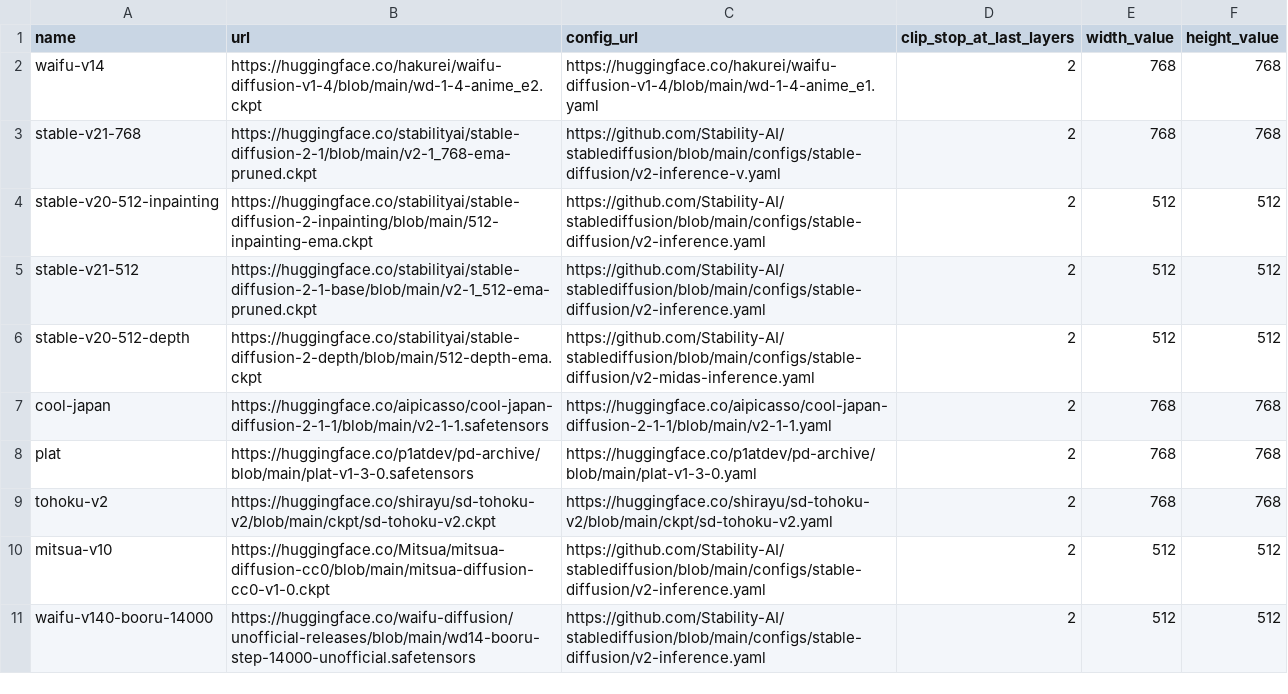
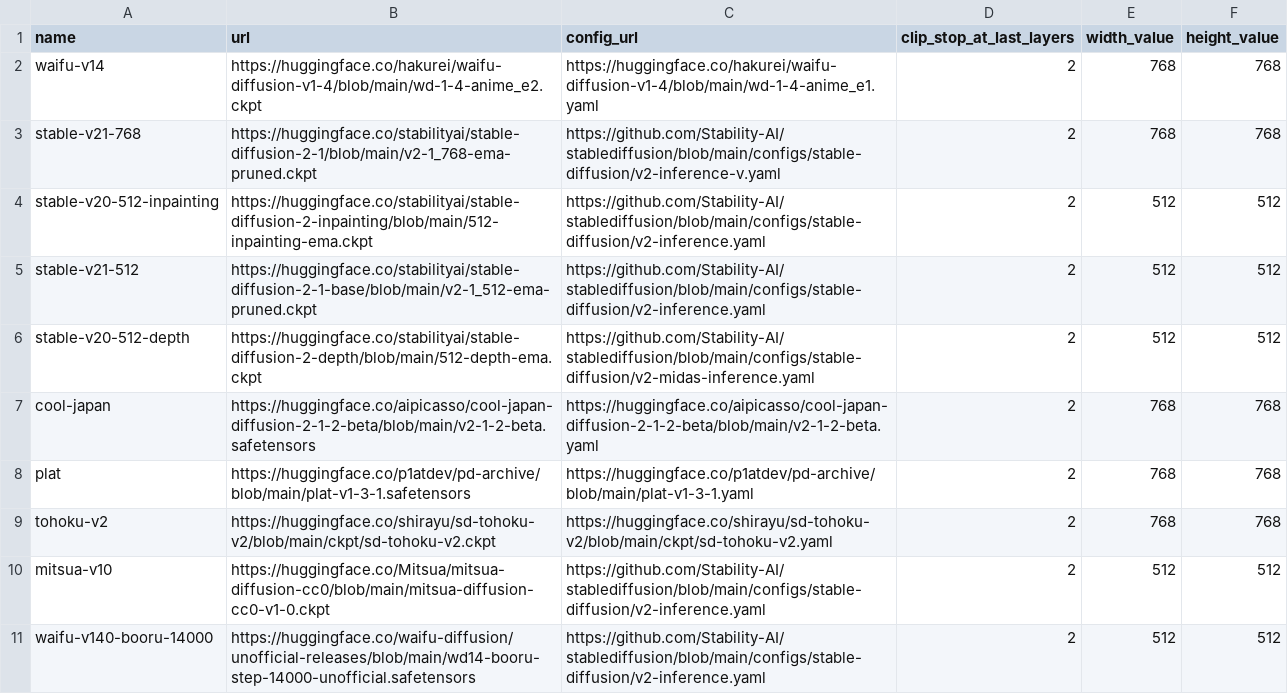
Before and after one commit to inu-ai/stable-diffusion-webui-colab, a CSV file: configs/model-config.csv, drawn as a sheet; only a part is shown.

```diff
--- a/configs/model-config.csv
+++ b/configs/model-config.csv
@@ -6,4 +6,4 @@ stable-v21-512,https://huggingface.co/stabilityai/stable-diffusion-2-1-base/blob
 stable-v20-512-depth,https://huggingface.co/stabilityai/stable-diffusion-2-depth/blob/main/512-depth-ema.ckpt,https://github.com/Stability-AI/stablediffusion/blob/main/configs/stable-diffusion/v2-midas-inference.yaml,2,512,512
-cool-japan,https://huggingface.co/aipicasso/cool-japan-diffusion-2-1-1/blob/main/v2-1-1.safetensors,https://huggingface.co/aipicasso/cool-japan-diffusion-2-1-1/blob/main/v2-1-1.yaml,2,768,768
-plat,https://huggingface.co/p1atdev/pd-archive/blob/main/plat-v1-3-0.safetensors,https://huggingface.co/p1atdev/pd-archive/blob/main/plat-v1-3-0.yaml,2,768,768
+cool-japan,https://huggingface.co/aipicasso/cool-japan-diffusion-2-1-2-beta/blob/main/v2-1-2-beta.safetensors,https://huggingface.co/aipicasso/cool-japan-diffusion-2-1-2-beta/blob/main/v2-1-2-beta.yaml,2,768,768
+plat,https://huggingface.co/p1atdev/pd-archive/blob/main/plat-v1-3-1.safetensors,https://huggingface.co/p1atdev/pd-archive/blob/main/plat-v1-3-1.yaml,2,768,768
 tohoku-v2,https://huggingface.co/shirayu/sd-tohoku-v2/blob/main/ckpt/sd-tohoku-v2.ckpt,https://huggingface.co/shirayu/sd-tohoku-v2/blob/main/ckpt/sd-tohoku-v2.yaml,2,768,768
```
Also changed, not shown: 2 other files.
